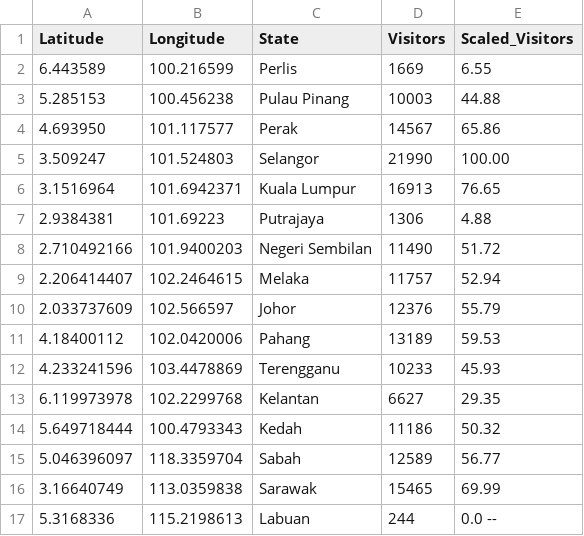
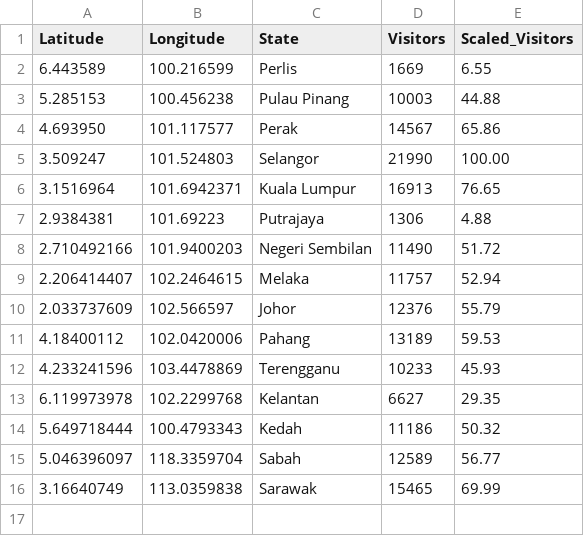
Before and after one commit to Naillya-33036519/FIT3179, a CSV file: data/Total_Visitors_Millions.csv, drawn as a sheet.

Commit message:
Update Total_Visitors_Millions.csv

```diff
--- a/data/Total_Visitors_Millions.csv
+++ b/data/Total_Visitors_Millions.csv
@@ -16,2 +16 @@ Latitude,Longitude,State,Visitors,Scaled_Visitors
 3.16640749,113.0359838,Sarawak,15465,69.99
-5.3168336,115.2198613,Labuan,244,0.0 --
```
